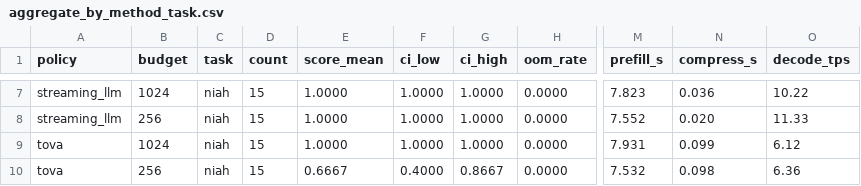
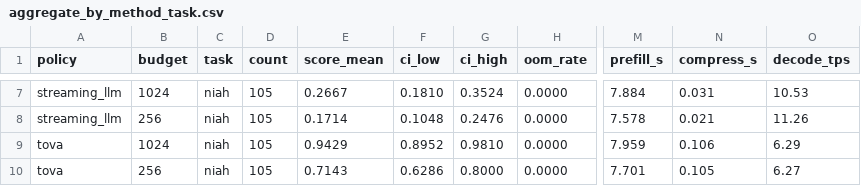
Before and after one commit to DeveshR011/kvcomp, a CSV file: docs/results/final_niah/aggregate_by_method_task.csv, drawn as a sheet; only a part is shown, gaps mark what is left out; the diff covers the shown part only; the diff names each change by its address in the sheet, - before the commit and + after, or states it on an @@ line.

```diff
--- a/docs/results/final_niah/aggregate_by_method_task.csv
+++ b/docs/results/final_niah/aggregate_by_method_task.csv
-D7:D10 (count): 15
+D7:D10 (count): 105
-E7 (score_mean): 1.0000
+E7 (score_mean): 0.2667
-F7 (ci_low): 1.0000
+F7 (ci_low): 0.1810
-G7 (ci_high): 1.0000
+G7 (ci_high): 0.3524
-M7 (prefill_s): 7.823
+M7 (prefill_s): 7.884
-N7 (compress_s): 0.036
+N7 (compress_s): 0.031
-O7 (decode_tps): 10.22
+O7 (decode_tps): 10.53
-E8 (score_mean): 1.0000
+E8 (score_mean): 0.1714
-F8 (ci_low): 1.0000
+F8 (ci_low): 0.1048
-G8 (ci_high): 1.0000
+G8 (ci_high): 0.2476
-M8 (prefill_s): 7.552
+M8 (prefill_s): 7.578
-N8 (compress_s): 0.020
+N8 (compress_s): 0.021
-O8 (decode_tps): 11.33
+O8 (decode_tps): 11.26
-E9 (score_mean): 1.0000
+E9 (score_mean): 0.9429
-F9 (ci_low): 1.0000
+F9 (ci_low): 0.8952
-G9 (ci_high): 1.0000
+G9 (ci_high): 0.9810
-M9 (prefill_s): 7.931
+M9 (prefill_s): 7.959
-N9 (compress_s): 0.099
+N9 (compress_s): 0.106
-O9 (decode_tps): 6.12
+O9 (decode_tps): 6.29
-E10 (score_mean): 0.6667
+E10 (score_mean): 0.7143
-F10 (ci_low): 0.4000
+F10 (ci_low): 0.6286
-G10 (ci_high): 0.8667
+G10 (ci_high): 0.8000
-M10 (prefill_s): 7.532
+M10 (prefill_s): 7.701
-N10 (compress_s): 0.098
+N10 (compress_s): 0.105
-O10 (decode_tps): 6.36
+O10 (decode_tps): 6.27
```
Also changed, not shown: 34 edited cells elsewhere in this file, docs/results/final_niah/aggregate_by_method.csv, docs/results/final_niah/aggregate_by_method_length.csv, 5 other files.
